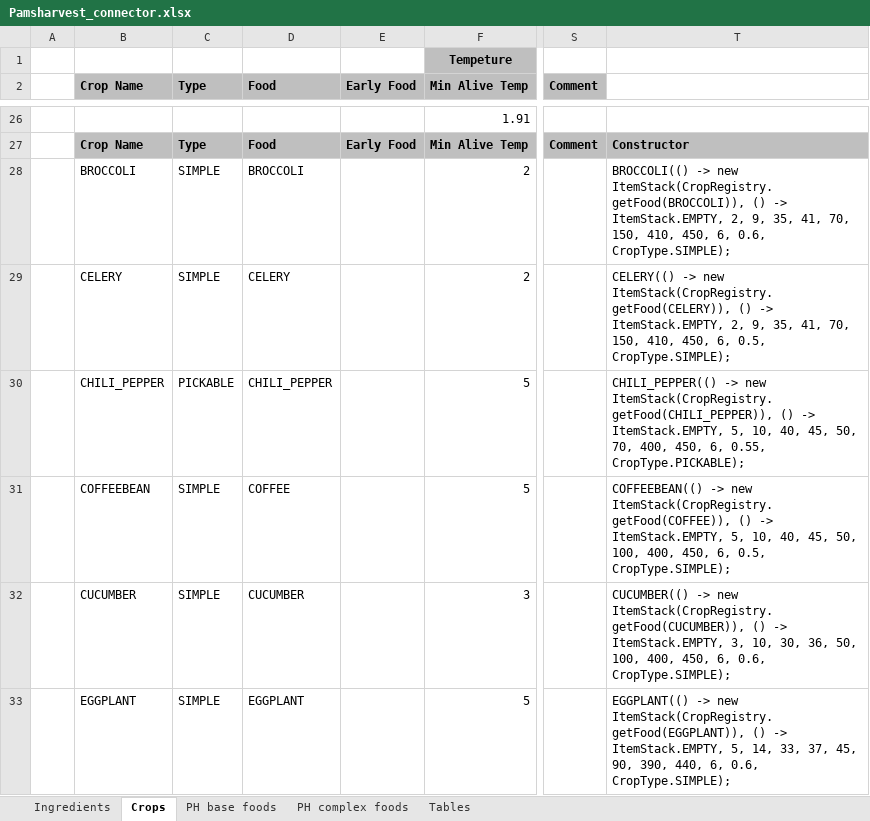
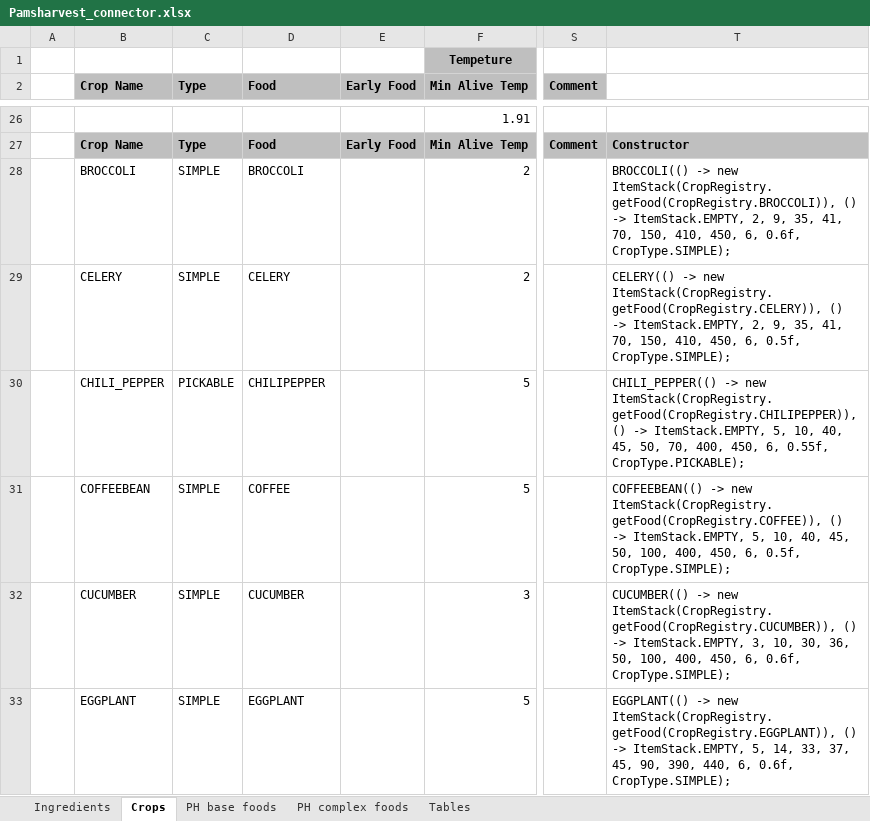
Before and after one commit to Lebeg134/TFC-PH_Compat, an Excel workbook: Pamsharvest_connector.xlsx, sheet Crops, drawn as a sheet; only a part is shown, gaps mark what is left out; values as stored, in another font and other column widths than the file's, no borders; conditional formats not drawn; the diff covers the shown part only; the diff names each change by its address in the sheet, - before the commit and + after, or states it on an @@ line.

```diff
--- a/Pamsharvest_connector.xlsx (sheet Crops)
+++ b/Pamsharvest_connector.xlsx (sheet Crops)
-T28: …-> new ItemStack(CropRegistry.getFood(BROCCOLI)), () -> ItemStack.EMPTY, 2, 9, 35, 41, 70, 150, 410, 450, 6, 0.6, CropType.SIMPLE);
+T28: …-> new ItemStack(CropRegistry.getFood(CropRegistry.BROCCOLI)), () -> ItemStack.EMPTY, 2, 9, 35, 41, 70, 150, 410, 450, 6, 0.6f, CropType.SIMPLE);
-T29: …-> new ItemStack(CropRegistry.getFood(CELERY)), () -> ItemStack.EMPTY, 2, 9, 35, 41, 70, 150, 410, 450, 6, 0.5, CropType.SIMPLE);
+T29: …-> new ItemStack(CropRegistry.getFood(CropRegistry.CELERY)), () -> ItemStack.EMPTY, 2, 9, 35, 41, 70, 150, 410, 450, 6, 0.5f, CropType.SIMPLE);
-D30 (Food): CHILI_PEPPER
+D30 (Food): CHILIPEPPER
-T30: …-> new ItemStack(CropRegistry.getFood(CHILI_PEPPER)), () -> ItemStack.EMPTY, 5, 10, 40, 45, 50, 70, 400, 450, 6, 0.55, CropType.PICKABLE);
+T30: …-> new ItemStack(CropRegistry.getFood(CropRegistry.CHILIPEPPER)), () -> ItemStack.EMPTY, 5, 10, 40, 45, 50, 70, 400, 450, 6, 0.55f, CropType.PICKABLE);
-T31: …-> new ItemStack(CropRegistry.getFood(COFFEE)), () -> ItemStack.EMPTY, 5, 10, 40, 45, 50, 100, 400, 450, 6, 0.5, CropType.SIMPLE);
+T31: …-> new ItemStack(CropRegistry.getFood(CropRegistry.COFFEE)), () -> ItemStack.EMPTY, 5, 10, 40, 45, 50, 100, 400, 450, 6, 0.5f, CropType.SIMPLE);
-T32: …-> new ItemStack(CropRegistry.getFood(CUCUMBER)), () -> ItemStack.EMPTY, 3, 10, 30, 36, 50, 100, 400, 450, 6, 0.6, CropType.SIMPLE);
+T32: …-> new ItemStack(CropRegistry.getFood(CropRegistry.CUCUMBER)), () -> ItemStack.EMPTY, 3, 10, 30, 36, 50, 100, 400, 450, 6, 0.6f, CropType.SIMPLE);
-T33: …-> new ItemStack(CropRegistry.getFood(EGGPLANT)), () -> ItemStack.EMPTY, 5, 14, 33, 37, 45, 90, 390, 440, 6, 0.6, CropType.SIMPLE);
+T33: …-> new ItemStack(CropRegistry.getFood(CropRegistry.EGGPLANT)), () -> ItemStack.EMPTY, 5, 14, 33, 37, 45, 90, 390, 440, 6, 0.6f, CropType.SIMPLE);
```
Also changed, not shown: 23 edited cells elsewhere in this sheet, 5 other files.
